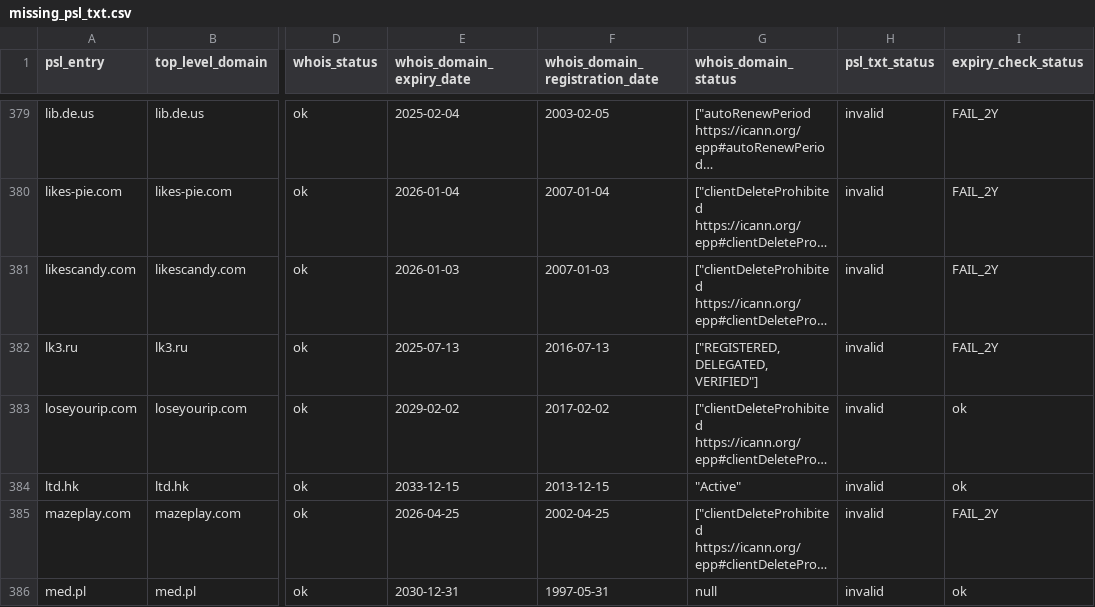
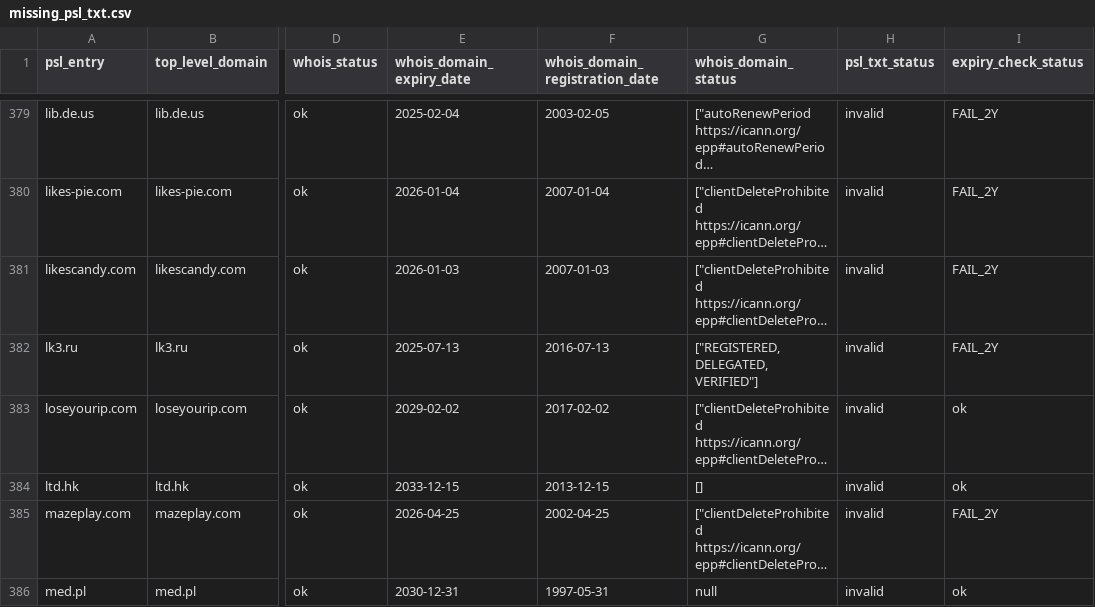
Before and after one commit to groundcat/PSL-private-domains-checker, a CSV file: data/missing_psl_txt.csv, drawn as a sheet; only a part is shown, gaps mark what is left out; long unchanged cells end in …; the diff covers the shown part only; the diff names each change by its address in the sheet, - before the commit and + after, or states it on an @@ line.

```diff
--- a/data/missing_psl_txt.csv
+++ b/data/missing_psl_txt.csv
-G384 (whois_domain_status): "Active"
+G384 (whois_domain_status): []
```
Also changed, not shown: 3 added rows, 6 removed rows and 11 edited cells elsewhere in this file, data/all.csv, data/expiry_less_than_2yrs.csv, 1 other file.
